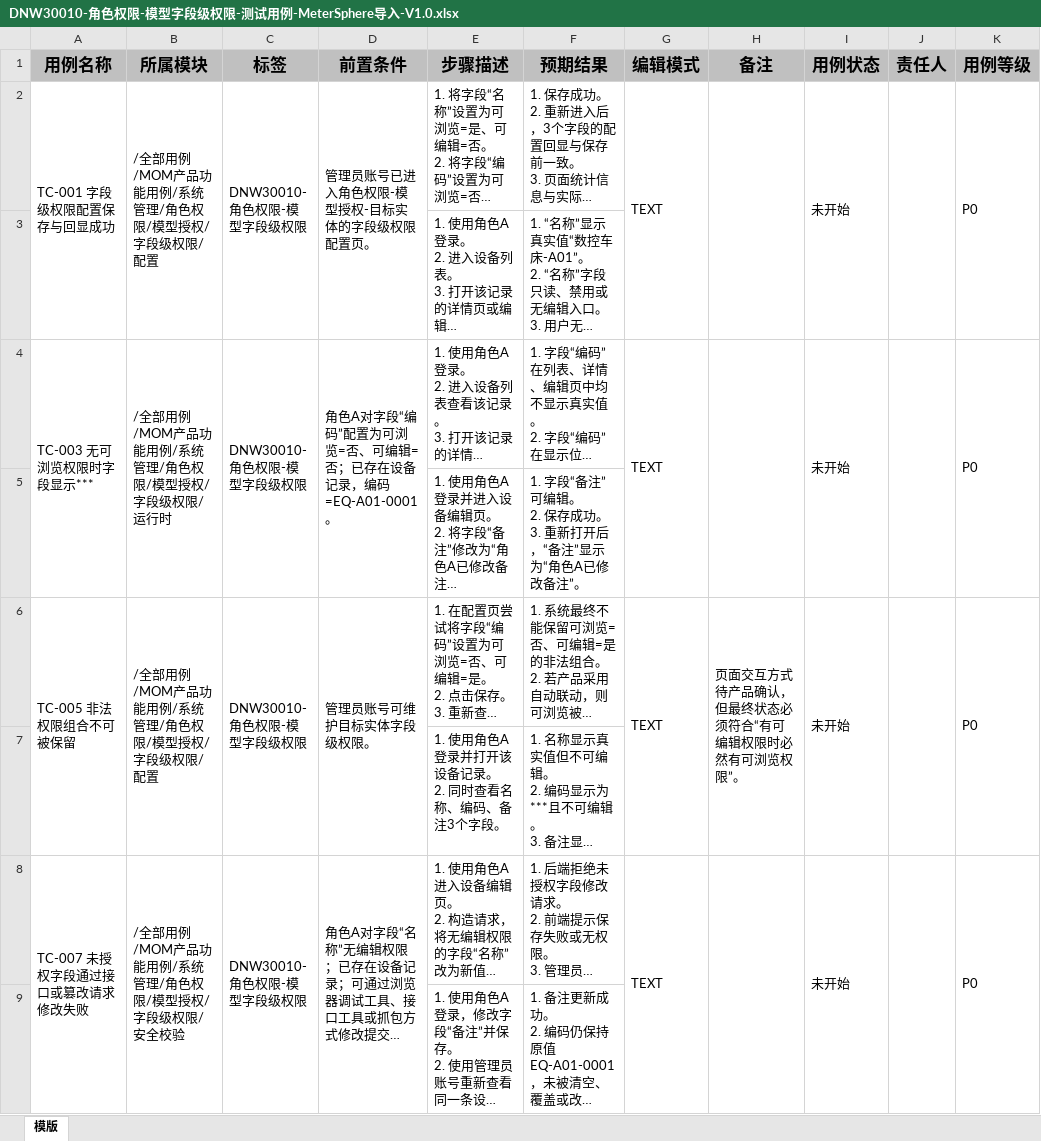
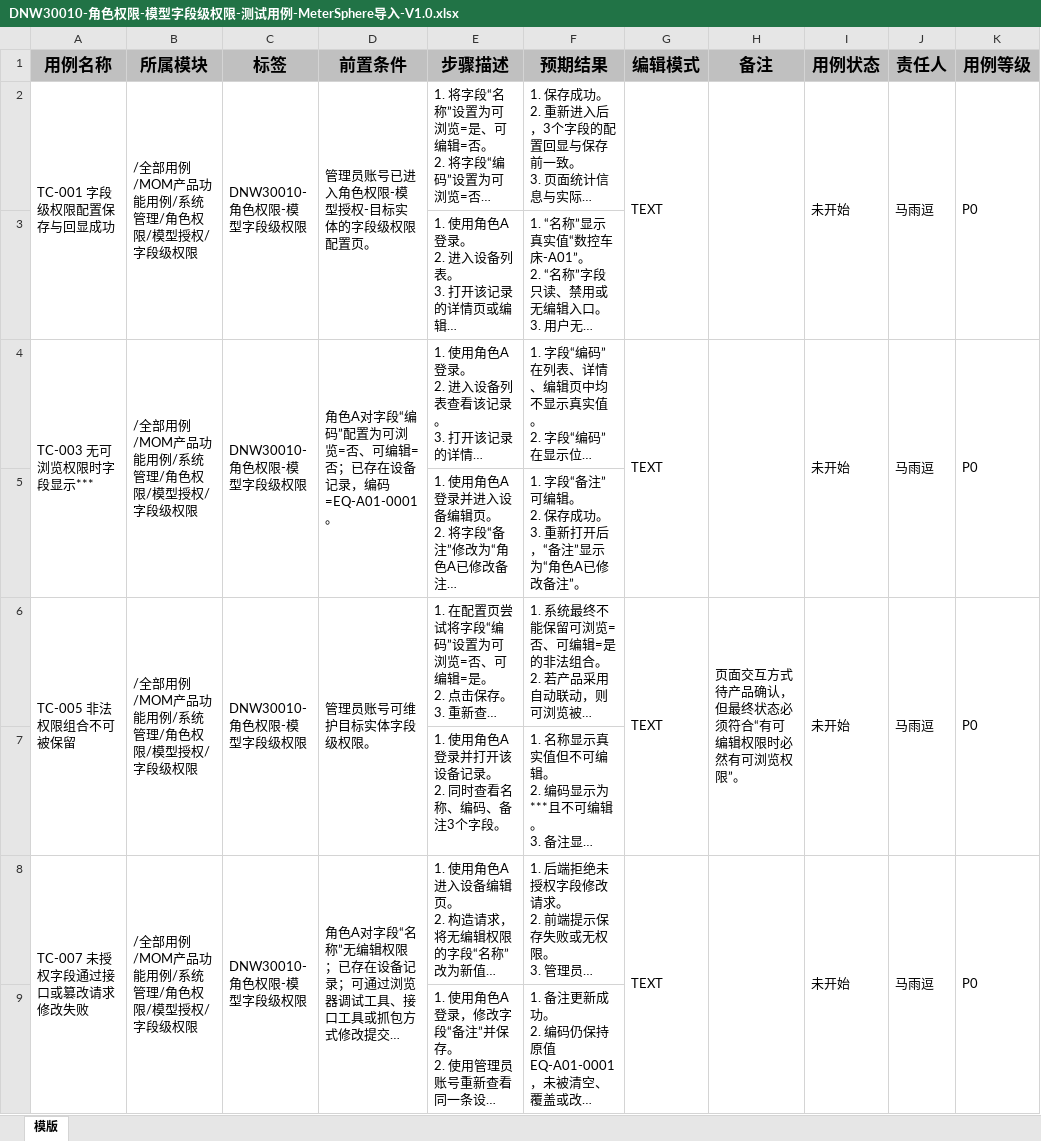
Before and after one commit to mayd67/mom-test-llm-wiki, an Excel workbook: outputs/03_测试用例/MeterSphere导入/DNW30010-角色权限-模型字段级权限-测试用例-MeterSphere导入-V1.0.xlsx, sheet 模版, drawn as a sheet; only a part is shown; long unchanged cells end in …; values as stored, in another font and other column widths than the file's, no borders; the diff covers the shown part only; the diff names each change by its address in the sheet, - before the commit and + after, or states it on an @@ line.

```diff
--- a/outputs/03_测试用例/MeterSphere导入/DNW30010-角色权限-模型字段级权限-测试用例-MeterSphere导入-V1.0.xlsx (sheet 模版)
+++ b/outputs/03_测试用例/MeterSphere导入/DNW30010-角色权限-模型字段级权限-测试用例-MeterSphere导入-V1.0.xlsx (sheet 模版)
-B2 (所属模块): /全部用例/MOM产品功能用例/系统管理/角色权限/模型授权/字段级权限/配置
+B2 (所属模块): /全部用例/MOM产品功能用例/系统管理/角色权限/模型授权/字段级权限
-J2 (责任人): (empty)
+J2 (责任人): 马雨逗
-B4 (所属模块): /全部用例/MOM产品功能用例/系统管理/角色权限/模型授权/字段级权限/运行时
+B4 (所属模块): /全部用例/MOM产品功能用例/系统管理/角色权限/模型授权/字段级权限
-J4 (责任人): (empty)
+J4 (责任人): 马雨逗
-B6 (所属模块): /全部用例/MOM产品功能用例/系统管理/角色权限/模型授权/字段级权限/配置
+B6 (所属模块): /全部用例/MOM产品功能用例/系统管理/角色权限/模型授权/字段级权限
-J6 (责任人): (empty)
+J6 (责任人): 马雨逗
-B8 (所属模块): /全部用例/MOM产品功能用例/系统管理/角色权限/模型授权/字段级权限/安全校验
+B8 (所属模块): /全部用例/MOM产品功能用例/系统管理/角色权限/模型授权/字段级权限
-J8 (责任人): (empty)
+J8 (责任人): 马雨逗
```
Also changed, not shown: 8 edited cells and merged cells elsewhere in this sheet, 7 other files.
